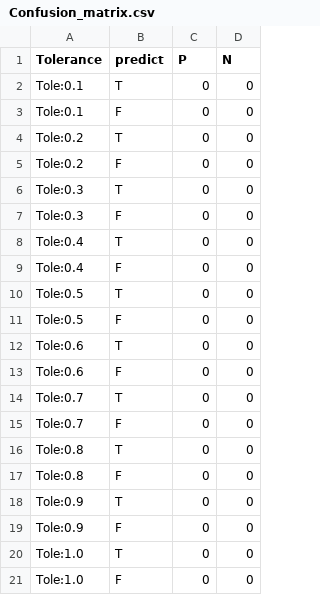
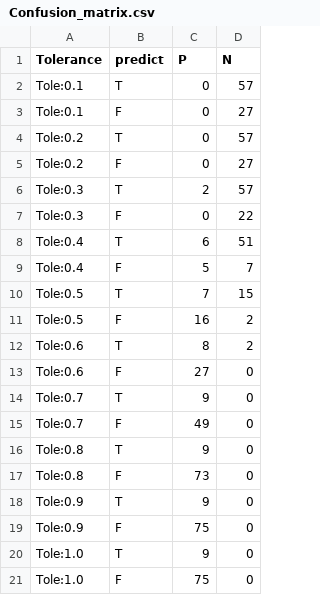
Before and after one commit to SixtantAIEN06/dlib, a CSV file: examples/exampleSet/Confusion_matrix.csv, drawn as a sheet.

```diff
--- a/examples/exampleSet/Confusion_matrix.csv
+++ b/examples/exampleSet/Confusion_matrix.csv
@@ -1,21 +1,21 @@
 Tolerance,predict,P,N
-Tole:0.1,T,0,0
-Tole:0.1,F,0,0
-Tole:0.2,T,0,0
-Tole:0.2,F,0,0
-Tole:0.3,T,0,0
-Tole:0.3,F,0,0
-Tole:0.4,T,0,0
-Tole:0.4,F,0,0
-Tole:0.5,T,0,0
-Tole:0.5,F,0,0
-Tole:0.6,T,0,0
-Tole:0.6,F,0,0
-Tole:0.7,T,0,0
-Tole:0.7,F,0,0
-Tole:0.8,T,0,0
-Tole:0.8,F,0,0
-Tole:0.9,T,0,0
-Tole:0.9,F,0,0
-Tole:1.0,T,0,0
-Tole:1.0,F,0,0
+Tole:0.1,T,0,57
+Tole:0.1,F,0,27
+Tole:0.2,T,0,57
+Tole:0.2,F,0,27
+Tole:0.3,T,2,57
+Tole:0.3,F,0,22
+Tole:0.4,T,6,51
+Tole:0.4,F,5,7
+Tole:0.5,T,7,15
+Tole:0.5,F,16,2
+Tole:0.6,T,8,2
+Tole:0.6,F,27,0
+Tole:0.7,T,9,0
+Tole:0.7,F,49,0
+Tole:0.8,T,9,0
+Tole:0.8,F,73,0
+Tole:0.9,T,9,0
+Tole:0.9,F,75,0
+Tole:1.0,T,9,0
+Tole:1.0,F,75,0
```
Also changed, not shown: examples/exampleSet/testSetTable.csv, 50 other files.
